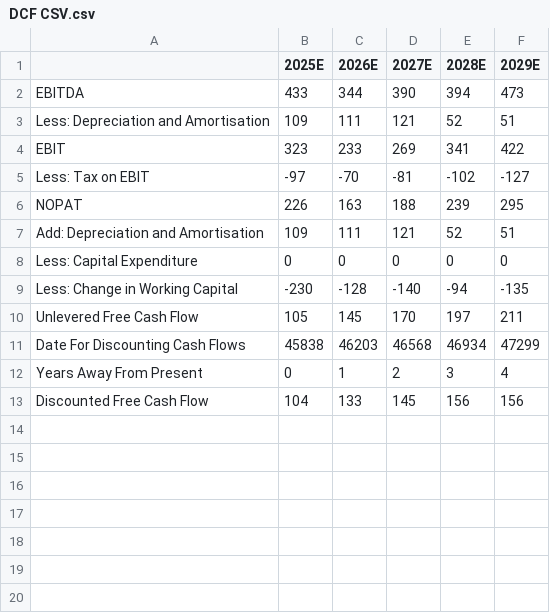
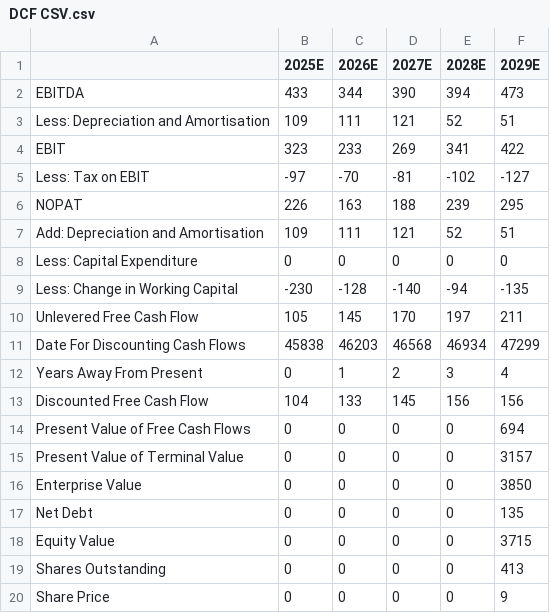
Before and after one commit to JKG23/FINM3422_Group90, a CSV file: DCF CSV.csv, drawn as a sheet; the diff names each change by its address in the sheet, - before the commit and + after, or states it on an @@ line.

Commit message:
Add files via upload

```diff
--- a/DCF CSV.csv
+++ b/DCF CSV.csv
+row 14: Present Value of Free Cash Flows | 0 | 0 | 0 | 0 | 694
+row 15: Present Value of Terminal Value | 0 | 0 | 0 | 0 | 3157
+row 16: Enterprise Value | 0 | 0 | 0 | 0 | 3850
+row 17: Net Debt | 0 | 0 | 0 | 0 | 135
+row 18: Equity Value | 0 | 0 | 0 | 0 | 3715
+row 19: Shares Outstanding | 0 | 0 | 0 | 0 | 413
+row 20: Share Price | 0 | 0 | 0 | 0 | 9
```
